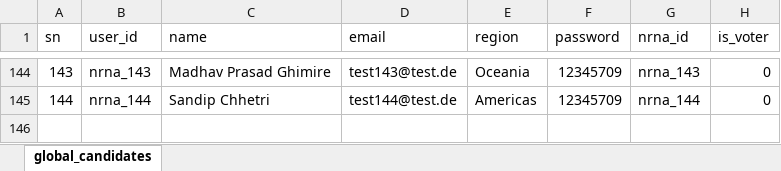
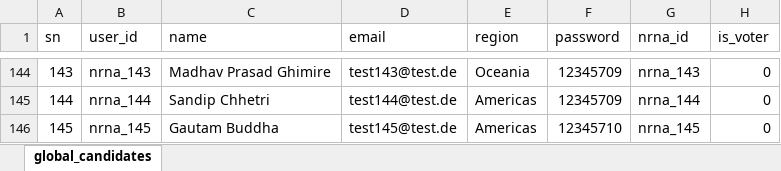
Before and after one commit to dr-roshyara/nrna1, an Excel workbook: storage/csv_files/global_candidates.xlsx, sheet global_candidates, drawn as a sheet; only a part is shown, gaps mark what is left out; values as stored, in another font and other column widths than the file's, no borders; the diff names each change by its address in the sheet, - before the commit and + after, or states it on an @@ line.

```diff
--- a/storage/csv_files/global_candidates.xlsx (sheet global_candidates)
+++ b/storage/csv_files/global_candidates.xlsx (sheet global_candidates)
+row 146: 145 | nrna_145 | Gautam Buddha | test145@test.de | Americas | 12345710 | nrna_145 | 0
```
Also changed, not shown: storage/csv_files/global_candidacy.xlsx, 6 other files.
